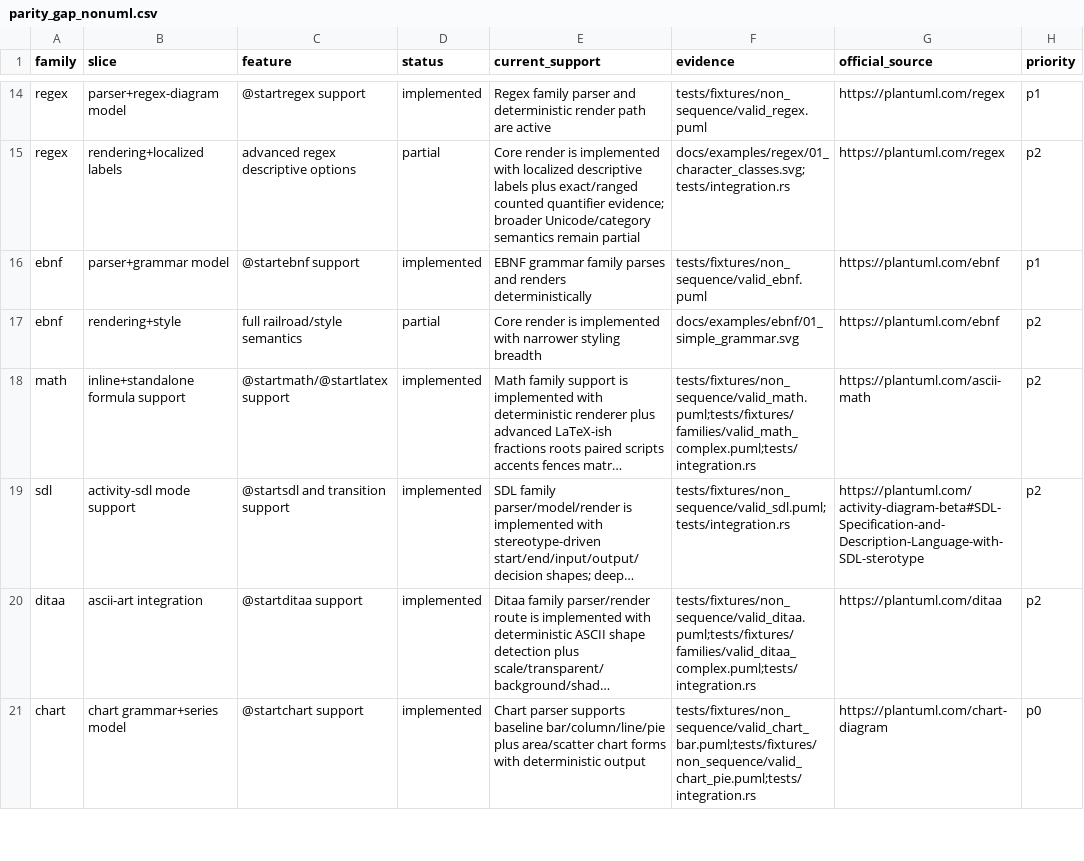
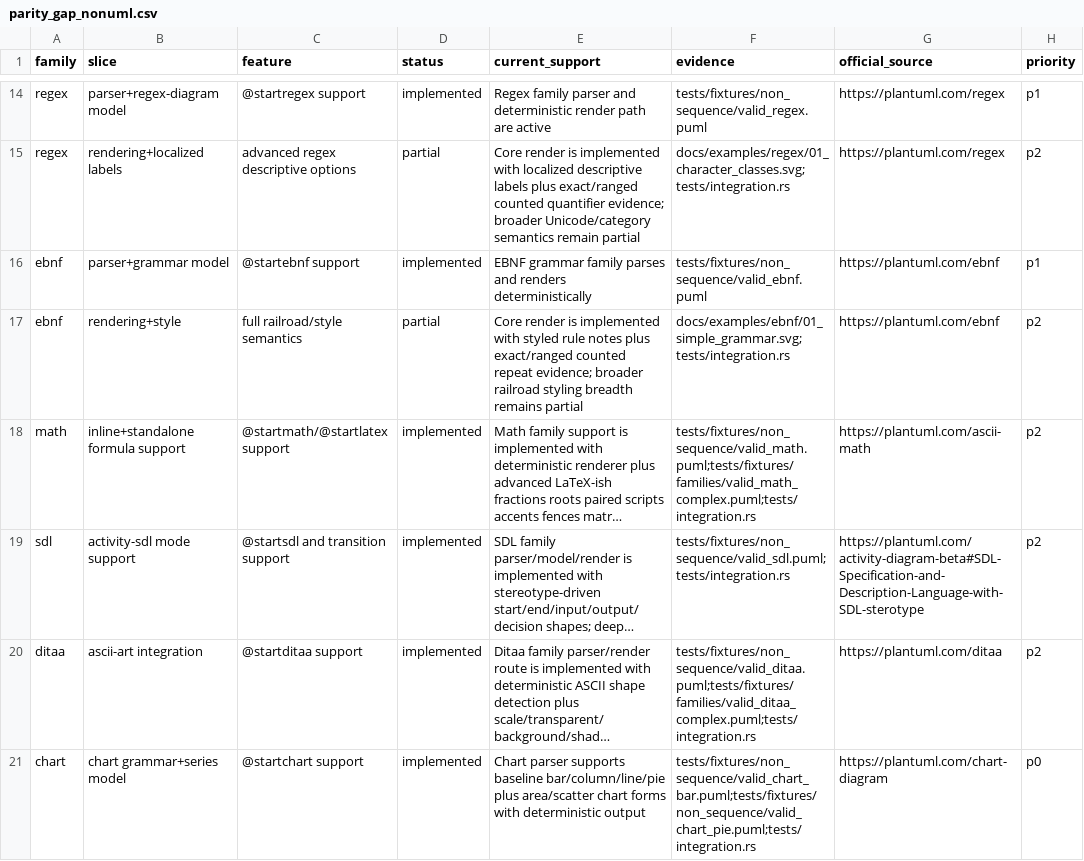
Before and after one commit to alliecatowo/puml, a CSV file: docs/audits/parity_gap_nonuml.csv, drawn as a sheet; only a part is shown, gaps mark what is left out; long unchanged cells end in …; the diff covers the shown part only; the diff names each change by its address in the sheet, - before the commit and + after, or states it on an @@ line.

Commit message:
Advance non-UML partial parity evidence

```diff
--- a/docs/audits/parity_gap_nonuml.csv
+++ b/docs/audits/parity_gap_nonuml.csv
-E17 (current_support): …implemented with narrower styling breadth
+E17 (current_support): …implemented with styled rule notes plus exact/ranged counted repeat evidence; broader railroad styling breadth remains partial
-F17 (evidence): docs/examples/ebnf/01_simple_grammar.svg
+F17 (evidence): docs/examples/ebnf/01_simple_grammar.svg;tests/integration.rs
```
Also changed, not shown: 3 edited cells elsewhere in this file, 5 other files.
